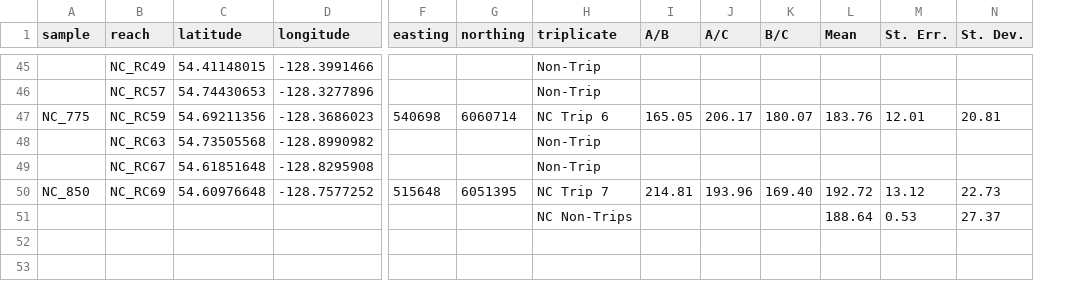
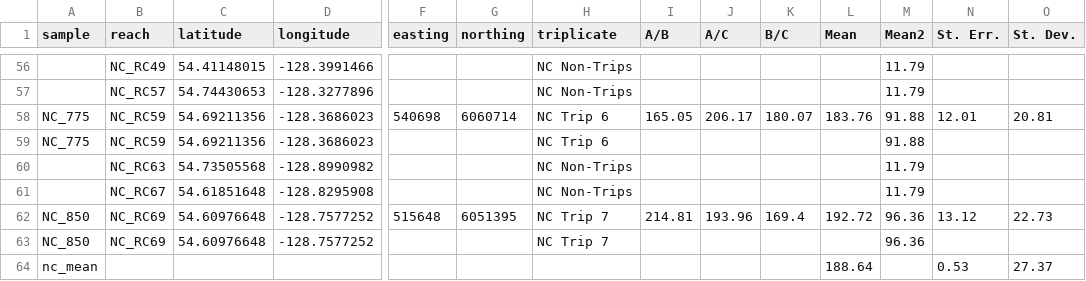
Before and after one commit to cheriemosher/phd_defence, a CSV file: static/data/trip_for_tableau.csv, drawn as a sheet; only a part is shown, gaps mark what is left out; addresses are those after the commit; rows hold the shown columns only; the diff covers the shown part only; the diff names each change by its address in the sheet, - before the commit and + after, or states it on an @@ line.

```diff
--- a/static/data/trip_for_tableau.csv
+++ b/static/data/trip_for_tableau.csv
+column M (Mean2), rows 56-58: 11.79 | 11.79 | 91.88; rows 60-62: 11.79 | 11.79 | 96.36
-H56:H57 (triplicate): Non-Trip
+H56:H57 (triplicate): NC Non-Trips
+row 59: NC_775 | NC_RC59 | 54.69211356 | -128.3686023 |  |  | NC Trip 6 |  |  |  |  | 91.88
-H60:H61 (triplicate): Non-Trip
+H60:H61 (triplicate): NC Non-Trips
-K62 (B/C): 169.40
+K62 (B/C): 169.4
+row 63: NC_850 | NC_RC69 | 54.60976648 | -128.7577252 |  |  | NC Trip 7 |  |  |  |  | 96.36
-A64 (sample): (empty)
+A64 (sample): nc_mean
-H64 (triplicate): NC Non-Trips
+H64 (triplicate): (empty)
```
Also changed, not shown: 11 added rows and 44 edited cells elsewhere in this file, 13 other files.
